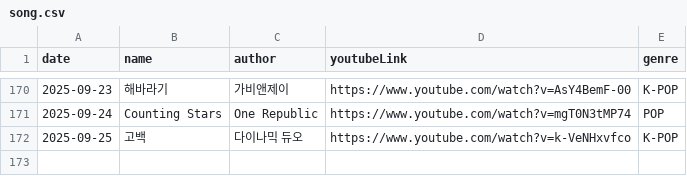
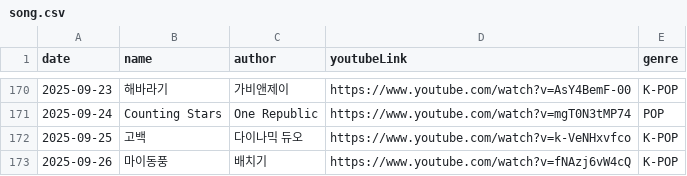
Before and after one commit to Foodust/TodaySong, a CSV file: data/song.csv, drawn as a sheet; only a part is shown, gaps mark what is left out.

Commit message:
[feat] 2025-09-28 add song

```diff
--- a/data/song.csv
+++ b/data/song.csv
@@ -172 +172,2 @@ date|name|author|youtubeLink|genre|
 2025-09-25|고백|다이나믹 듀오|https://www.youtube.com/watch?v=k-VeNHxvfco|K-POP|
+2025-09-26|마이동풍|배치기|https://www.youtube.com/watch?v=fNAzj6vW4cQ|K-POP|
```
